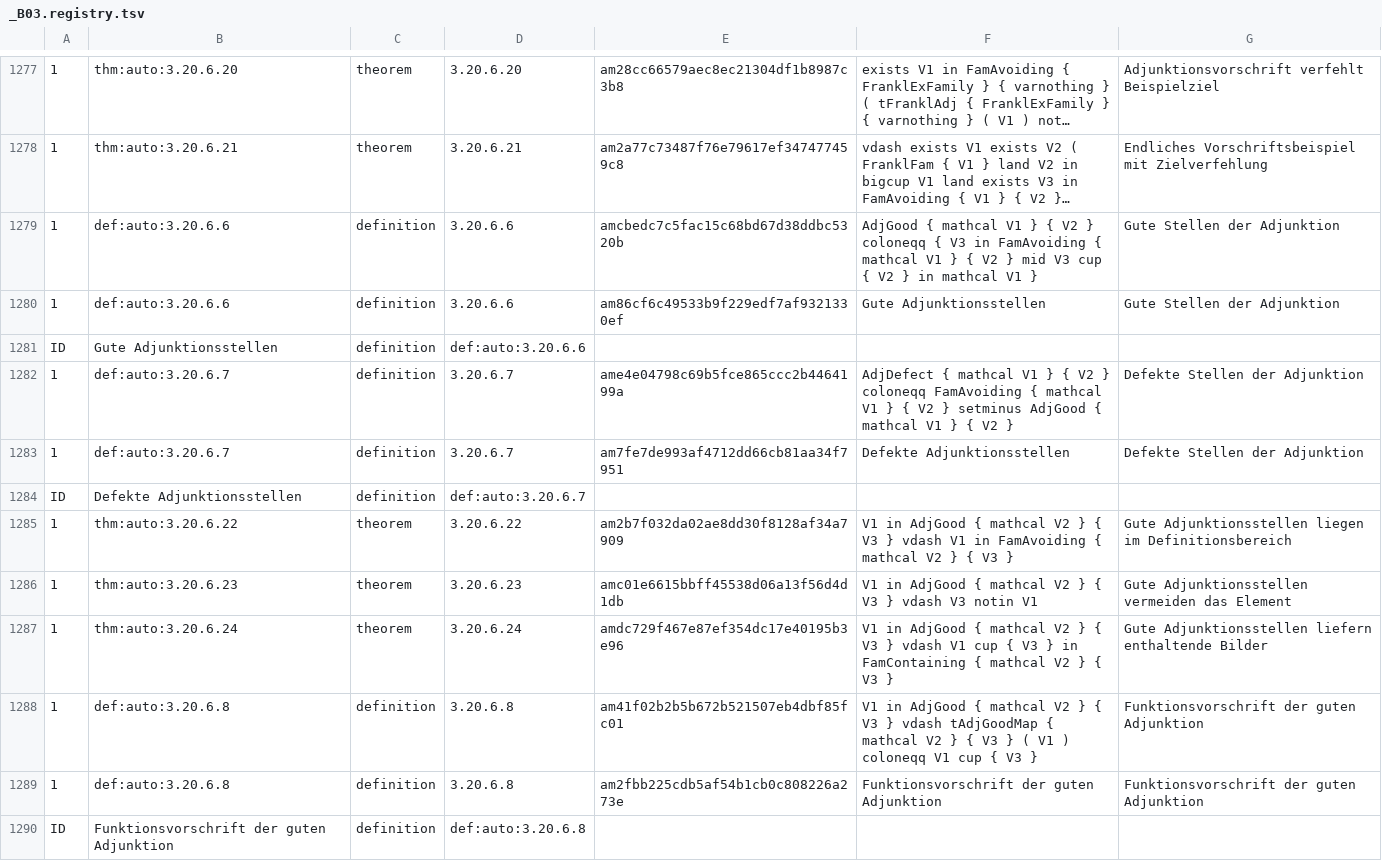
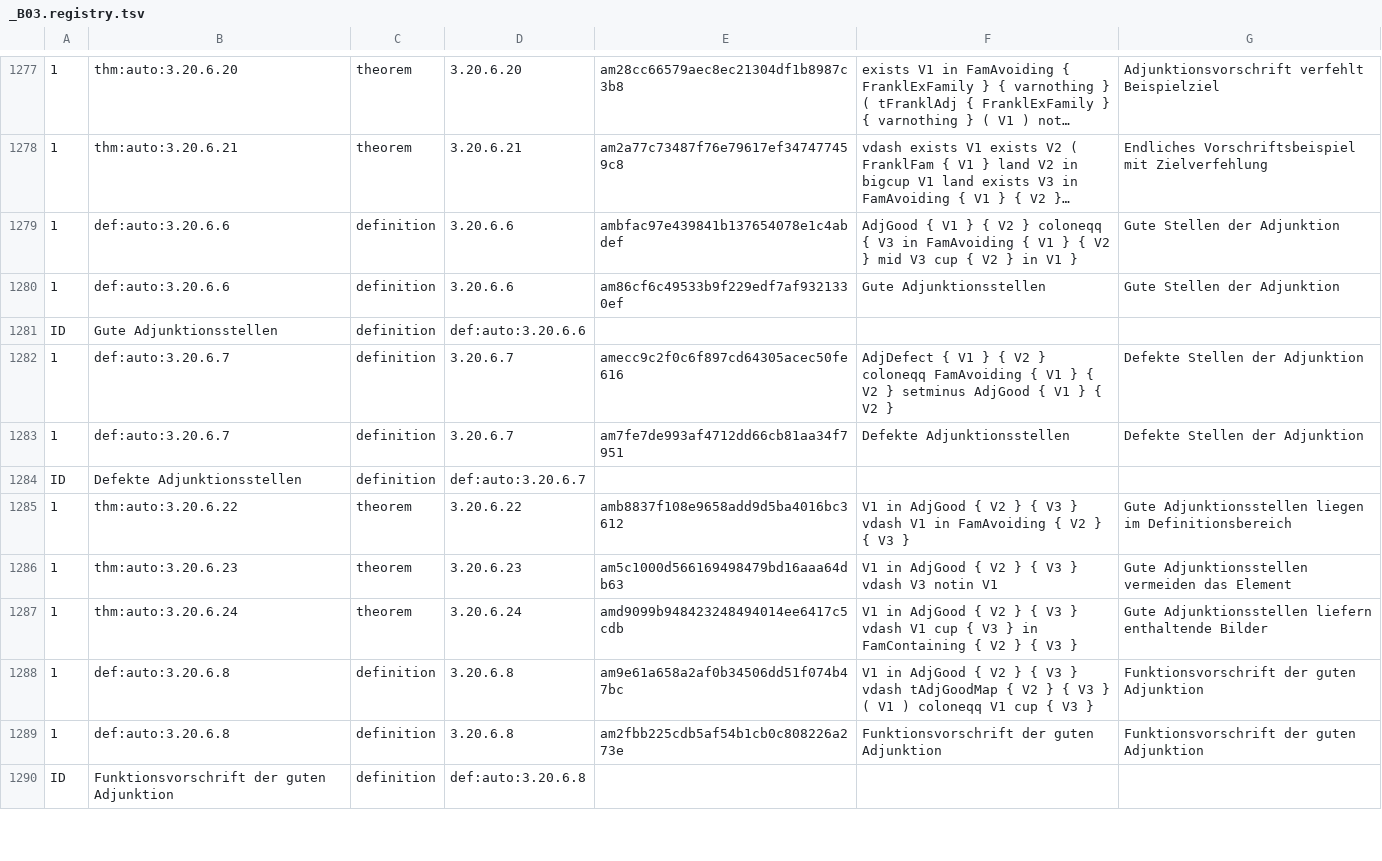
Before and after one commit to Losbarthos/Die-Grundlagen-der-Mathematik, a TSV file: registry/_B03.registry.tsv, drawn as a sheet; only a part is shown, gaps mark what is left out; long unchanged cells end in …; the diff covers the shown part only; the diff names each change by its address in the sheet, - before the commit and + after, or states it on an @@ line.

```diff
--- a/registry/_B03.registry.tsv
+++ b/registry/_B03.registry.tsv
-E1279: amcbedc7c5fac15c68bd67d38ddbc5320b
+E1279: ambfac97e439841b137654078e1c4abdef
-F1279: AdjGood { mathcal V1 } { V2 } coloneqq { V3 in FamAvoiding { mathcal V1 } { V2 } mid V3 cup { V2 } in mathcal V1 }
+F1279: AdjGood { V1 } { V2 } coloneqq { V3 in FamAvoiding { V1 } { V2 } mid V3 cup { V2 } in V1 }
-E1282: ame4e04798c69b5fce865ccc2b4464199a
+E1282: amecc9c2f0c6f897cd64305acec50fe616
-F1282: AdjDefect { mathcal V1 } { V2 } coloneqq FamAvoiding { mathcal V1 } { V2 } setminus AdjGood { mathcal V1 }…
+F1282: AdjDefect { V1 } { V2 } coloneqq FamAvoiding { V1 } { V2 } setminus AdjGood { V1 }…
-E1285: am2b7f032da02ae8dd30f8128af34a7909
+E1285: amb8837f108e9658add9d5ba4016bc3612
-F1285: …AdjGood { mathcal V2 } { V3 } vdash V1 in FamAvoiding { mathcal V2 }…
+F1285: …AdjGood { V2 } { V3 } vdash V1 in FamAvoiding { V2 }…
-E1286: amc01e6615bbff45538d06a13f56d4d1db
+E1286: am5c1000d566169498479bd16aaa64db63
-F1286: …AdjGood { mathcal V2 }…
+F1286: …AdjGood { V2 }…
-E1287: amdc729f467e87ef354dc17e40195b3e96
+E1287: amd9099b948423248494014ee6417c5cdb
-F1287: …AdjGood { mathcal V2 } { V3 } vdash V1 cup { V3 } in FamContaining { mathcal V2 }…
+F1287: …AdjGood { V2 } { V3 } vdash V1 cup { V3 } in FamContaining { V2 }…
-E1288: am41f02b2b5b672b521507eb4dbf85fc01
+E1288: am9e61a658a2af0b34506dd51f074b47bc
-F1288: …AdjGood { mathcal V2 } { V3 } vdash tAdjGoodMap { mathcal V2 }…
+F1288: …AdjGood { V2 } { V3 } vdash tAdjGoodMap { V2 }…
```
Also changed, not shown: 63 edited cells elsewhere in this file, 1 other file.
